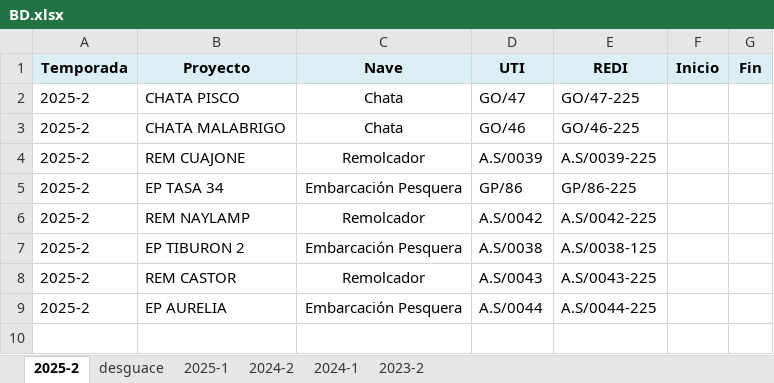
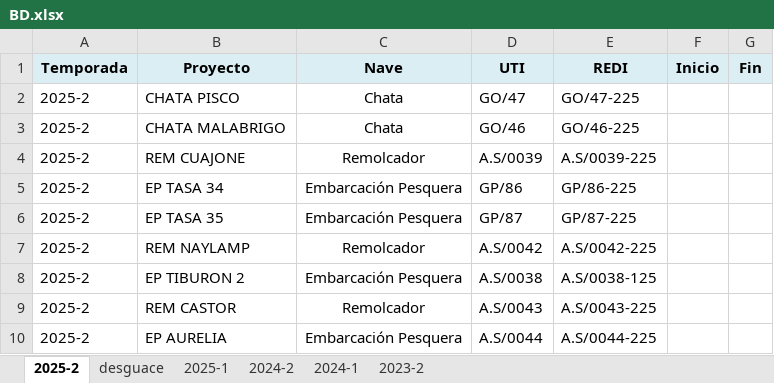
Before and after one commit to ProyectosAstillero/Astillero, an Excel workbook: BD.xlsx, sheet 2025-2, drawn as a sheet; values as stored, in another font and other column widths than the file's, no borders; the diff names each change by its address in the sheet, - before the commit and + after, or states it on an @@ line.

```diff
--- a/BD.xlsx (sheet 2025-2)
+++ b/BD.xlsx (sheet 2025-2)
+row 6: 2025-2 | EP TASA 35 | Embarcación Pesquera | GP/87 | GP/87-225
```
Also changed, not shown: 2025-2/REDI.xlsx, 2025-2/UTI.xlsx.
